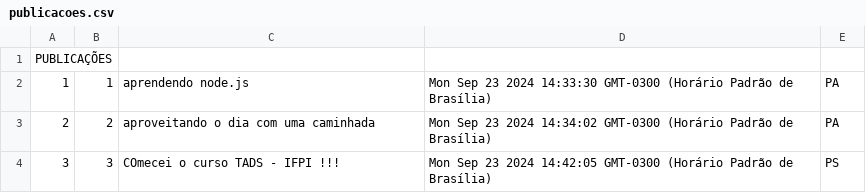
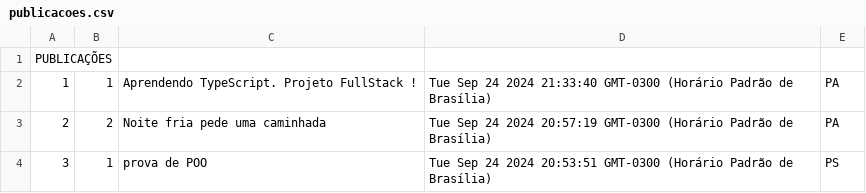
Before and after one commit to rafaelmartins-ifpi/POO_Trabalho_Final, a CSV file: database/publicacoes.csv, drawn as a sheet.

```diff
--- a/database/publicacoes.csv
+++ b/database/publicacoes.csv
@@ -1,4 +1,4 @@
 PUBLICAÇÕES
-1;1;aprendendo node.js;Mon Sep 23 2024 14:33:30 GMT-0300 (Horário Padrão de Brasília);PA
-2;2;aproveitando o dia com uma caminhada;Mon Sep 23 2024 14:34:02 GMT-0300 (Horário Padrão de Brasília);PA
-3;3;COmecei o curso TADS - IFPI !!!;Mon Sep 23 2024 14:42:05 GMT-0300 (Horário Padrão de Brasília);PS
+1;1;Aprendendo TypeScript. Projeto FullStack !;Tue Sep 24 2024 21:33:40 GMT-0300 (Horário Padrão de Brasília);PA
+2;2;Noite fria pede uma caminhada;Tue Sep 24 2024 20:57:19 GMT-0300 (Horário Padrão de Brasília);PA
+3;1;prova de POO;Tue Sep 24 2024 20:53:51 GMT-0300 (Horário Padrão de Brasília);PS
```
Also changed, not shown: 10 other files.
